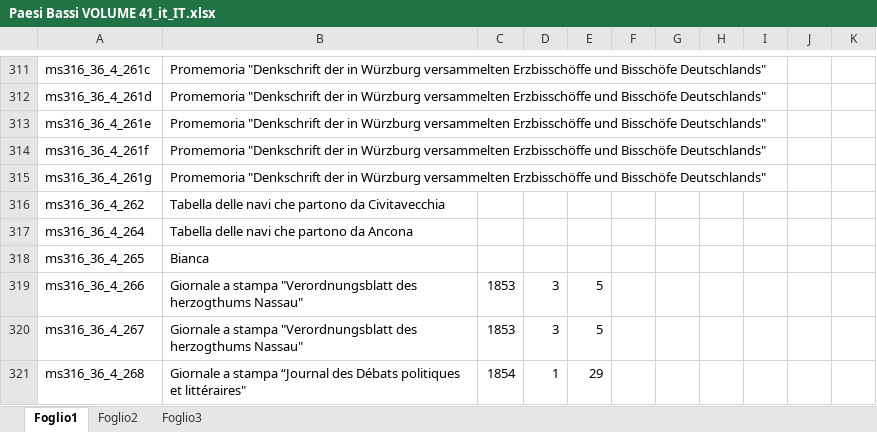
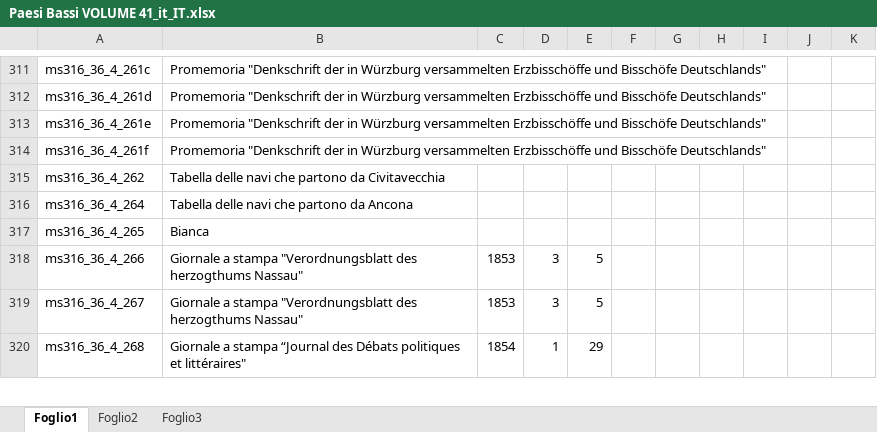
Before and after one commit to DanielNoord/ProjectInventarisGezantschappen, an Excel workbook: inputs/VolumesExcel_06_07_2022/it_IT/Paesi Bassi VOLUME 41_it_IT.xlsx, sheet Foglio1, drawn as a sheet; only a part is shown, gaps mark what is left out; values as stored, in another font and other column widths than the file's, no borders; the diff names each change by its address in the sheet, - before the commit and + after, or states it on an @@ line.

```diff
--- a/inputs/VolumesExcel_06_07_2022/it_IT/Paesi Bassi VOLUME 41_it_IT.xlsx (sheet Foglio1)
+++ b/inputs/VolumesExcel_06_07_2022/it_IT/Paesi Bassi VOLUME 41_it_IT.xlsx (sheet Foglio1)
-row 315: ms316_36_4_261g | Promemoria "Denkschrift der in Würzburg versammelten Erzbisschöffe und Bisschöfe Deutschlands"
```
Also changed, not shown: inputs/VolumesExcel_06_07_2022/it_IT/Paesi Bassi VOLUME 28_it_IT.xlsx, inputs/VolumesExcel_06_07_2022/it_IT/Paesi Bassi VOLUME 35_it_IT.xlsx, 19 other files.
